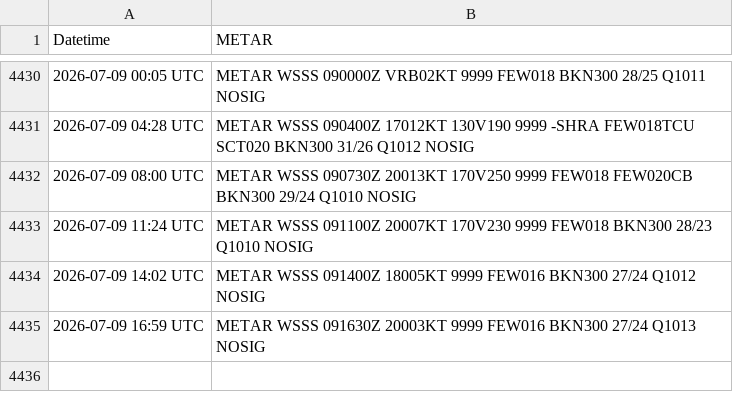
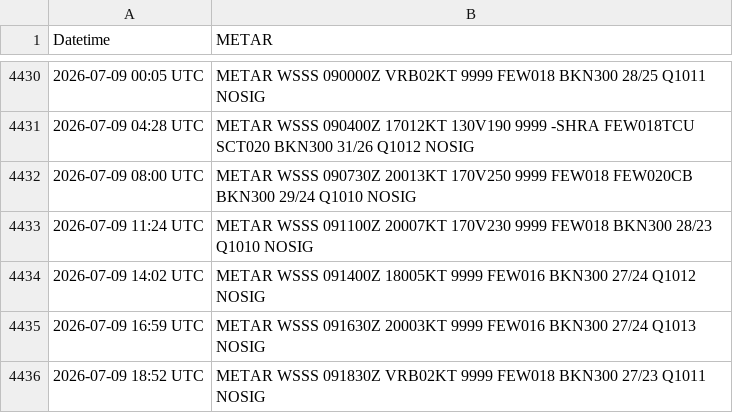
Before and after one commit to ngyujingfromtpams/wsss-metar-archive, a CSV file: metar_history_wsss.csv, drawn as a sheet; only a part is shown, gaps mark what is left out.

```diff
--- a/metar_history_wsss.csv
+++ b/metar_history_wsss.csv
@@ -4435 +4435,2 @@ Datetime,METAR
 2026-07-09 16:59 UTC,METAR WSSS 091630Z 20003KT 9999 FEW016 BKN300 27/24 Q1013 NOSIG
+2026-07-09 18:52 UTC,METAR WSSS 091830Z VRB02KT 9999 FEW018 BKN300 27/23 Q1011 NOSIG
```
